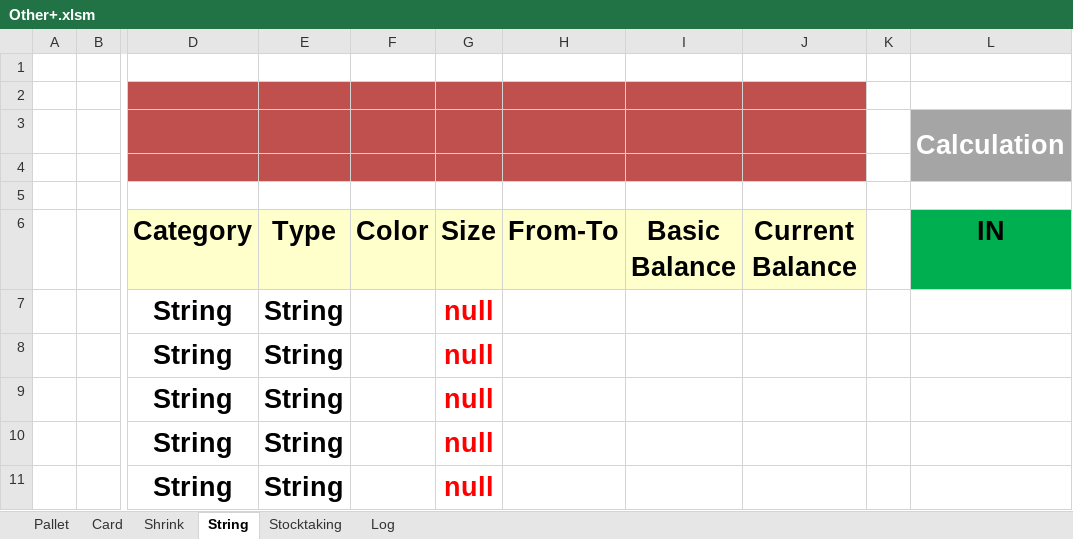
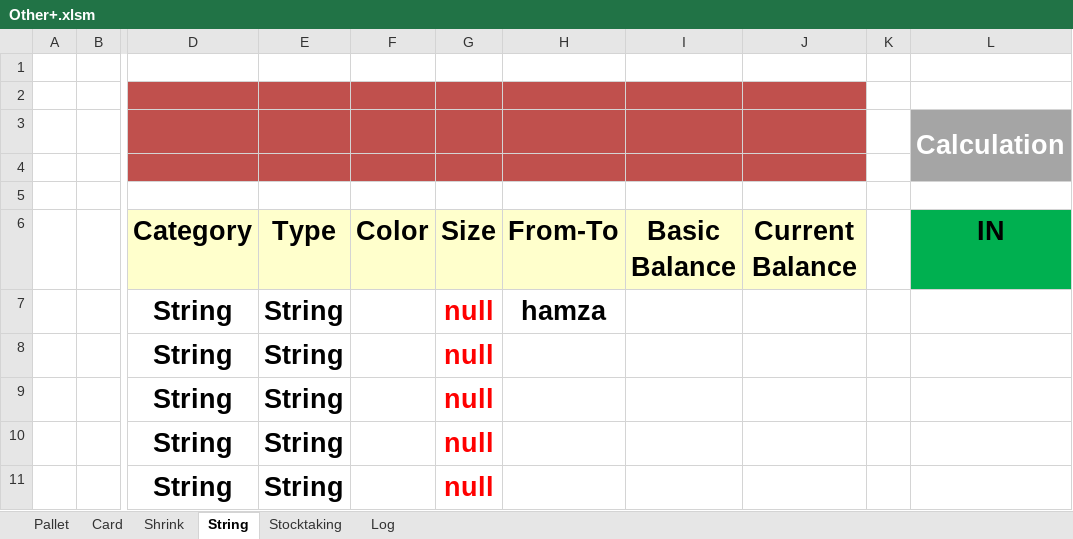
Before and after one commit to Hamzakafeh/est-ims, an Excel workbook: 2026/01-January/Other+.xlsm, sheet String, drawn as a sheet; only a part is shown, gaps mark what is left out; values as stored, in another font and other column widths than the file's, no borders; conditional formats not drawn; the diff names each change by its address in the sheet, - before the commit and + after, or states it on an @@ line.

Commit message:
updated excel files

```diff
--- a/2026/01-January/Other+.xlsm (sheet String)
+++ b/2026/01-January/Other+.xlsm (sheet String)
-H7 (From-To): (empty)
+H7 (From-To): hamza
```
